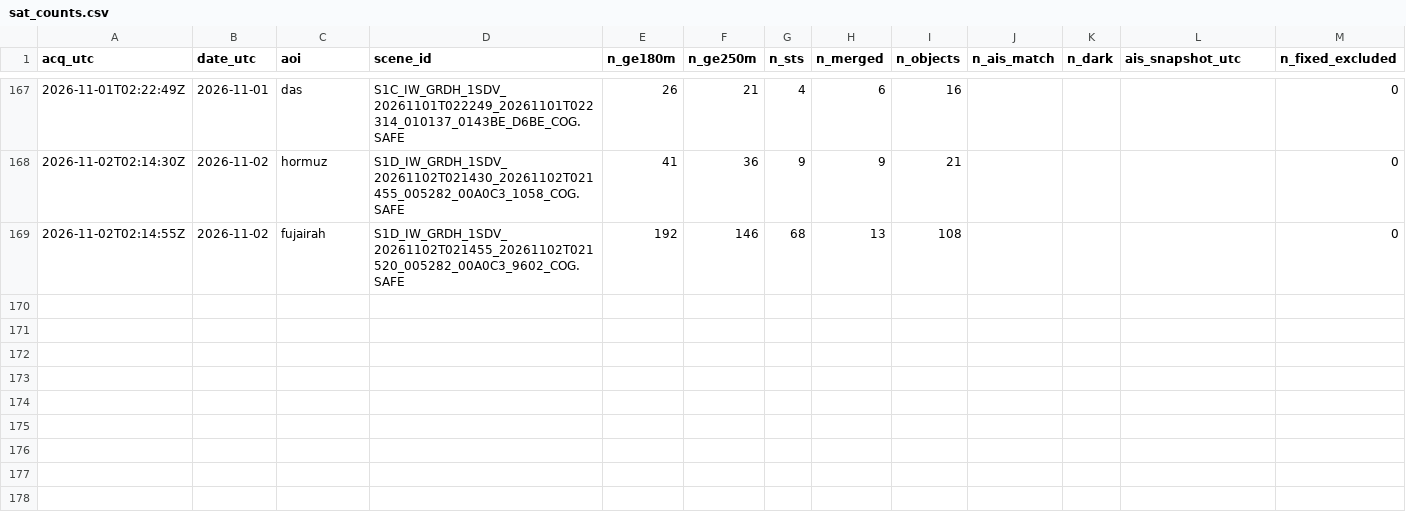
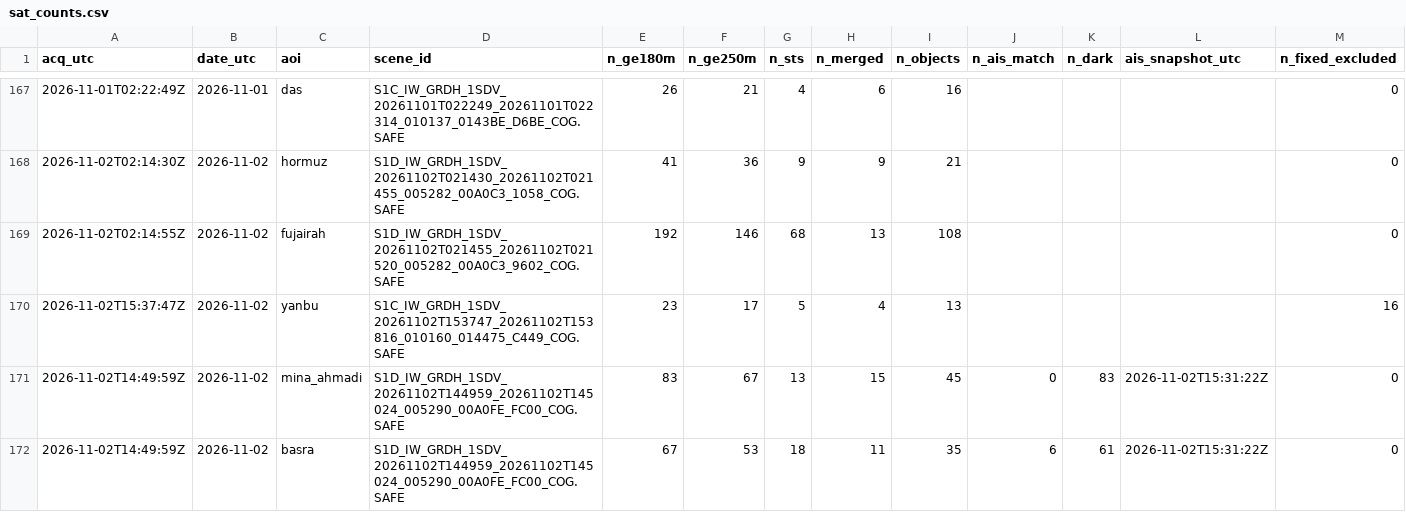
Before and after one commit to ferrialessandro32-wq/hormuz-sat, a CSV file: data/sat_counts.csv, drawn as a sheet; only a part is shown, gaps mark what is left out; rows hold the shown columns only; the diff names each change by its address in the sheet, - before the commit and + after, or states it on an @@ line.

```diff
--- a/data/sat_counts.csv
+++ b/data/sat_counts.csv
+row 170: 2026-11-02T15:37:47Z | 2026-11-02 | yanbu | S1C_IW_GRDH_1SDV_20261102T153747_20261102T153816_010160_014475_C449_COG.SAFE | 23 | 17 | 5 | 4 | 13 |  |  |  | 16
+row 171: 2026-11-02T14:49:59Z | 2026-11-02 | mina_ahmadi | S1D_IW_GRDH_1SDV_20261102T144959_20261102T145024_005290_00A0FE_FC00_COG.SAFE | 83 | 67 | 13 | 15 | 45 | 0 | 83 | 2026-11-02T15:31:22Z | 0
+row 172: 2026-11-02T14:49:59Z | 2026-11-02 | basra | S1D_IW_GRDH_1SDV_20261102T144959_20261102T145024_005290_00A0FE_FC00_COG.SAFE | 67 | 53 | 18 | 11 | 35 | 6 | 61 | 2026-11-02T15:31:22Z | 0
```
Also changed, not shown: 5 other files.
